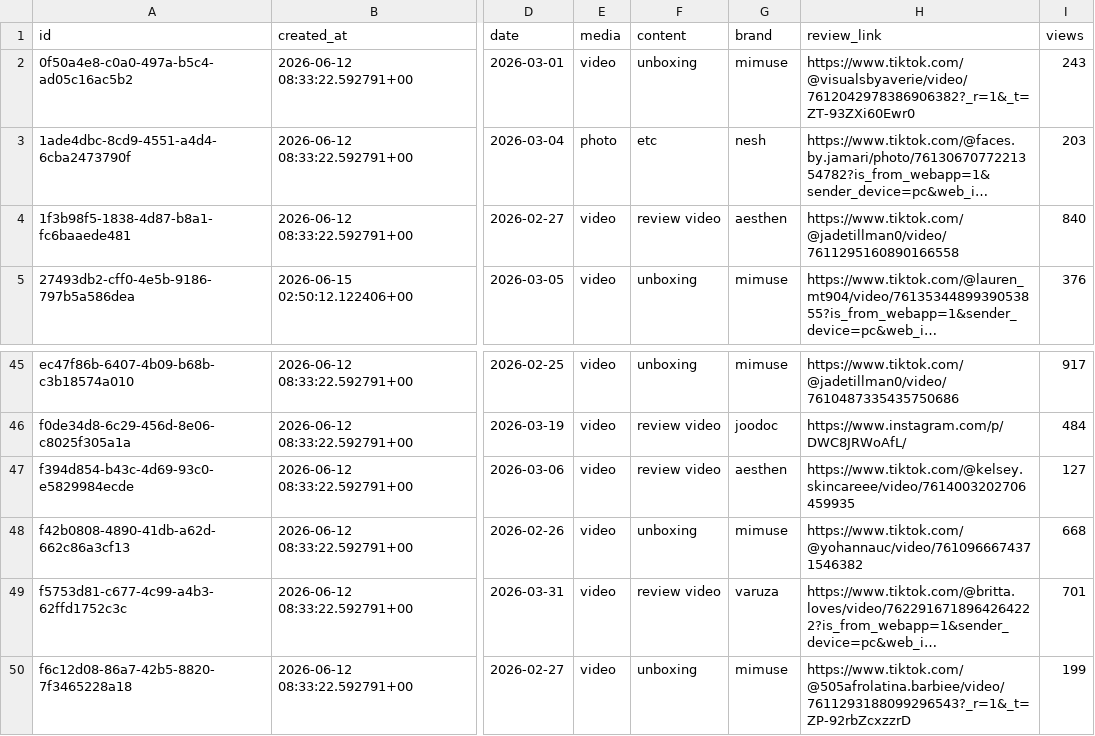
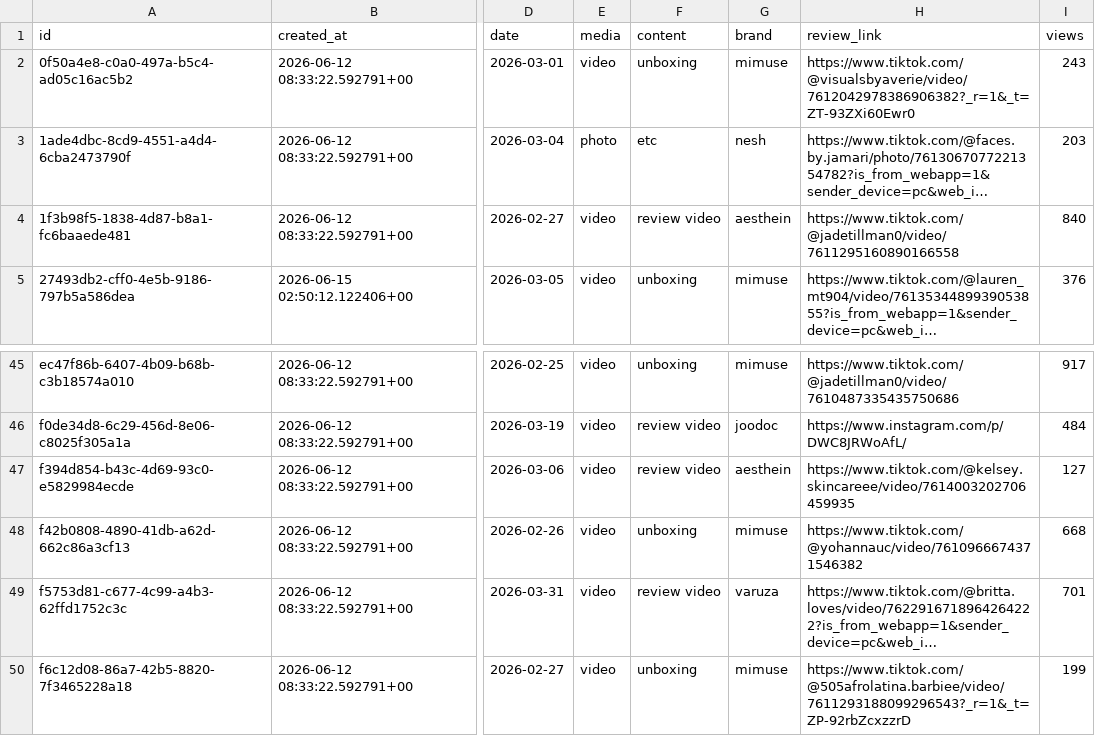
Before and after one commit to kaydeeloka/collab-net, a CSV file: supabase/seeds/monitoring-import.csv, drawn as a sheet; only a part is shown, gaps mark what is left out; long unchanged cells end in …; the diff names each change by its address in the sheet, - before the commit and + after, or states it on an @@ line.

Commit message:
feat: monitoring archive page

```diff
--- a/supabase/seeds/monitoring-import.csv
+++ b/supabase/seeds/monitoring-import.csv
-G4 (brand): aesthen
+G4 (brand): aesthein
-G47 (brand): aesthen
+G47 (brand): aesthein
```
Also changed, not shown: 13 other files.
